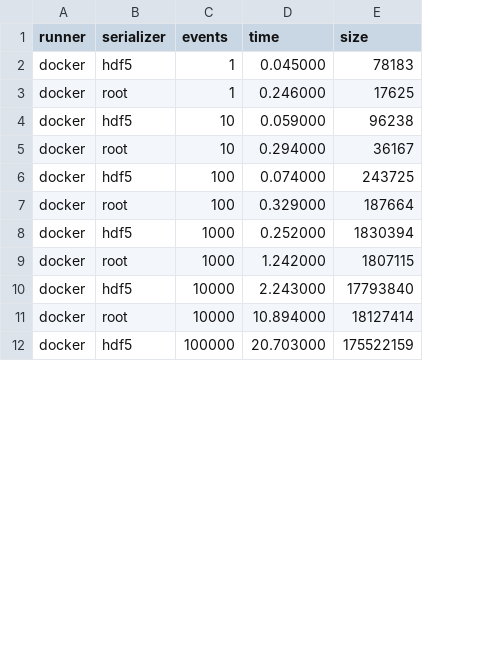
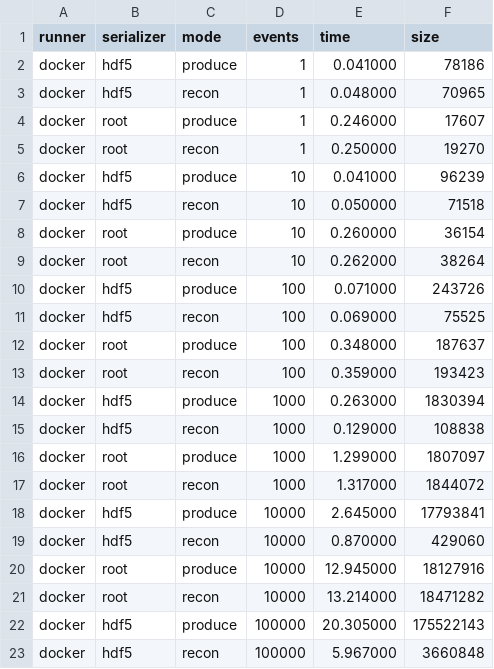
Before and after one commit to tomeichlersmith/ldmx-framework-bench, a CSV file: Bench/results/data.csv, drawn as a sheet; only a part is shown; addresses are those after the commit; the diff covers the shown part only; the diff names each change by its address in the sheet, - before the commit and + after, or states it on an @@ line.

Commit message:
auto commit: updated benchmarking results

```diff
--- a/Bench/results/data.csv
+++ b/Bench/results/data.csv
+column C (mode), row 2: produce; row 4: produce; row 6: produce; row 8: produce; row 10: produce; row 12: produce; row 14: produce; row 16: produce; row 18: produce; row 20: produce; row 22: produce
-E2 (time): 0.045000
+E2 (time): 0.041000
-F2 (size): 78183
+F2 (size): 78186
+row 3: docker | hdf5 | recon | 1 | 0.048000 | 70965
-F4 (size): 17625
+F4 (size): 17607
+row 5: docker | root | recon | 1 | 0.250000 | 19270
-E6 (time): 0.059000
+E6 (time): 0.041000
-F6 (size): 96238
+F6 (size): 96239
+row 7: docker | hdf5 | recon | 10 | 0.050000 | 71518
-E8 (time): 0.294000
+E8 (time): 0.260000
-F8 (size): 36167
+F8 (size): 36154
+row 9: docker | root | recon | 10 | 0.262000 | 38264
-E10 (time): 0.074000
+E10 (time): 0.071000
-F10 (size): 243725
+F10 (size): 243726
+row 11: docker | hdf5 | recon | 100 | 0.069000 | 75525
-E12 (time): 0.329000
+E12 (time): 0.348000
-F12 (size): 187664
+F12 (size): 187637
+row 13: docker | root | recon | 100 | 0.359000 | 193423
-E14 (time): 0.252000
+E14 (time): 0.263000
+row 15: docker | hdf5 | recon | 1000 | 0.129000 | 108838
-E16 (time): 1.242000
+E16 (time): 1.299000
-F16 (size): 1807115
+F16 (size): 1807097
+row 17: docker | root | recon | 1000 | 1.317000 | 1844072
-E18 (time): 2.243000
+E18 (time): 2.645000
-F18 (size): 17793840
+F18 (size): 17793841
+row 19: docker | hdf5 | recon | 10000 | 0.870000 | 429060
-E20 (time): 10.894000
+E20 (time): 12.945000
-F20 (size): 18127414
+F20 (size): 18127916
+row 21: docker | root | recon | 10000 | 13.214000 | 18471282
-E22 (time): 20.703000
+E22 (time): 20.305000
-F22 (size): 175522159
+F22 (size): 175522143
+row 23: docker | hdf5 | recon | 100000 | 5.967000 | 3660848
```
Also changed, not shown: 1 removed row and 5 edited cells elsewhere in this file, 3 other files.
